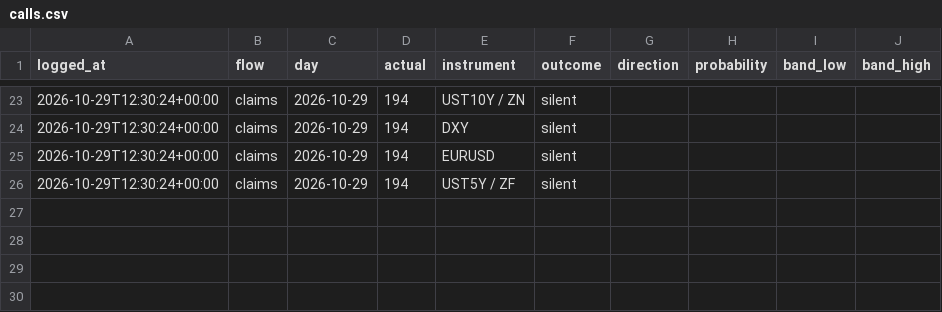
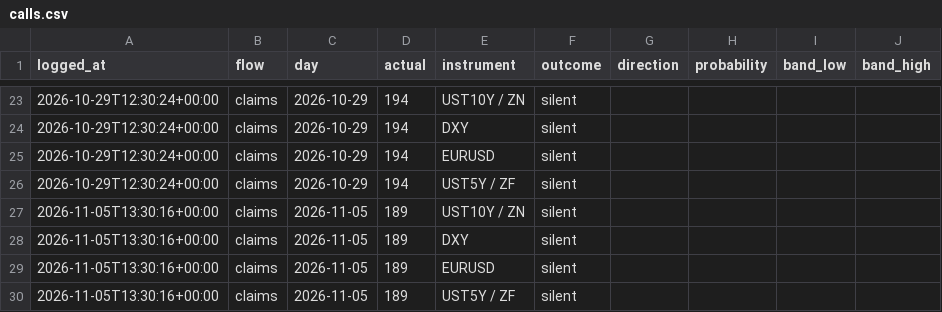
Before and after one commit to diykorey/fortuneteller, a CSV file: data/calls.csv, drawn as a sheet; only a part is shown, gaps mark what is left out.

Commit message:
Log the live claims call of 2026-11-05

```diff
--- a/data/calls.csv
+++ b/data/calls.csv
@@ -26 +26,5 @@ logged_at,flow,day,actual,instrument,outcome,direction,probability,band_low,band
 2026-10-29T12:30:24+00:00,claims,2026-10-29,194,UST5Y / ZF,silent,,,,
+2026-11-05T13:30:16+00:00,claims,2026-11-05,189,UST10Y / ZN,silent,,,,
+2026-11-05T13:30:16+00:00,claims,2026-11-05,189,DXY,silent,,,,
+2026-11-05T13:30:16+00:00,claims,2026-11-05,189,EURUSD,silent,,,,
+2026-11-05T13:30:16+00:00,claims,2026-11-05,189,UST5Y / ZF,silent,,,,
```
